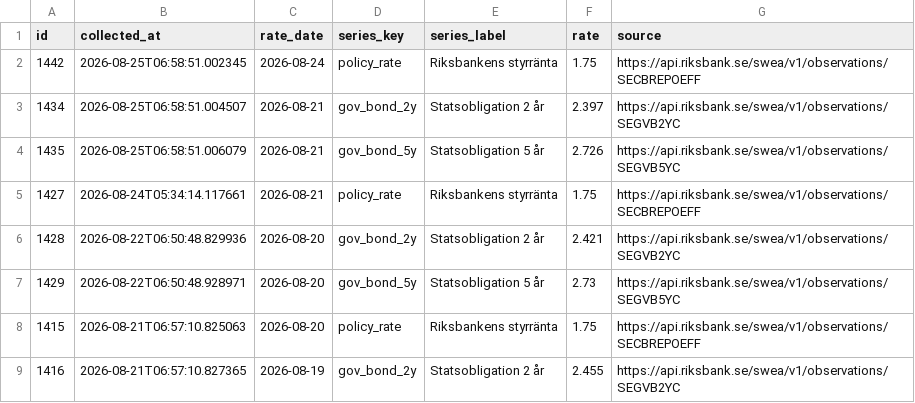
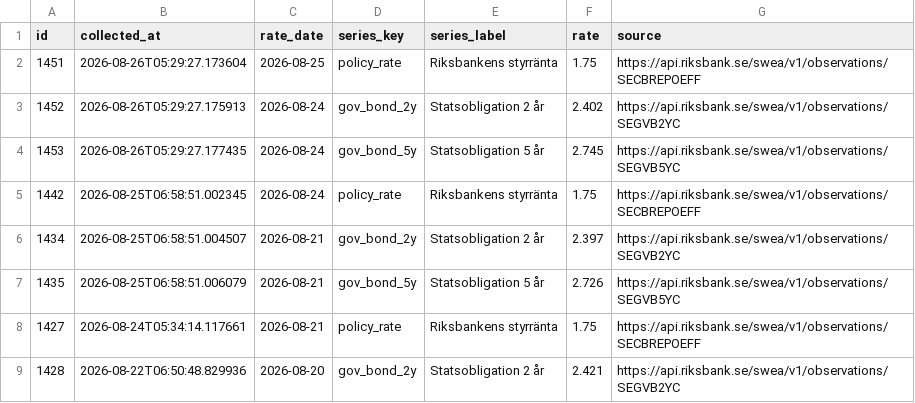
Before and after one commit to jantarnell-art/borantor-agent-, a CSV file: data/export/referensrantor.csv, drawn as a sheet; only a part is shown; the shorter side is filled out with more unchanged rows.

```diff
--- a/data/export/referensrantor.csv
+++ b/data/export/referensrantor.csv
@@ -1,2 +1,5 @@
 id,collected_at,rate_date,series_key,series_label,rate,source
+1451,2026-08-26T05:29:27.173604,2026-08-25,policy_rate,Riksbankens styrränta,1.75,https://api.riksbank.se/swea/v1/observations/SECBREPOEFF
+1452,2026-08-26T05:29:27.175913,2026-08-24,gov_bond_2y,Statsobligation 2 år,2.402,https://api.riksbank.se/swea/v1/observations/SEGVB2YC
+1453,2026-08-26T05:29:27.177435,2026-08-24,gov_bond_5y,Statsobligation 5 år,2.745,https://api.riksbank.se/swea/v1/observations/SEGVB5YC
 1442,2026-08-25T06:58:51.002345,2026-08-24,policy_rate,Riksbankens styrränta,1.75,https://api.riksbank.se/swea/v1/observations/SECBREPOEFF
```
Also changed, not shown: data/export/listrantor.csv, data/export/varningar.csv, 1 other file.
